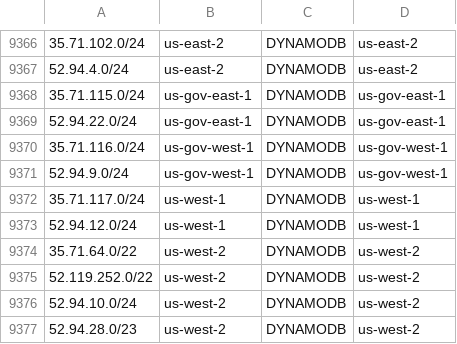
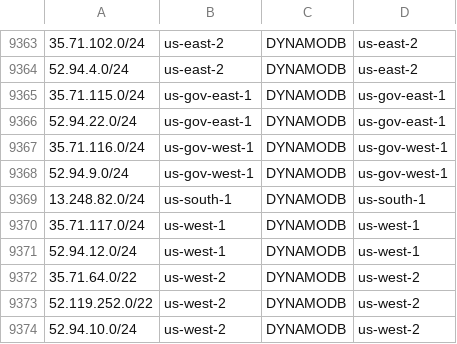
Before and after one commit to KustoKing/known-ip-addresses, a CSV file: cloud-ip-ranges/aws-service-tags.csv, drawn as a sheet; only a part is shown, gaps mark what is left out; the shorter side is filled out with more unchanged rows; the diff covers the shown part only; the diff names each change by its address in the sheet, - before the commit and + after, or states it on an @@ line.

```diff
--- a/cloud-ip-ranges/aws-service-tags.csv
+++ b/cloud-ip-ranges/aws-service-tags.csv
+row 9369: 13.248.82.0/24 | us-south-1 | DYNAMODB | us-south-1
```
Also changed, not shown: 1 added row, 12 removed rows and 3 edited cells elsewhere in this file.
